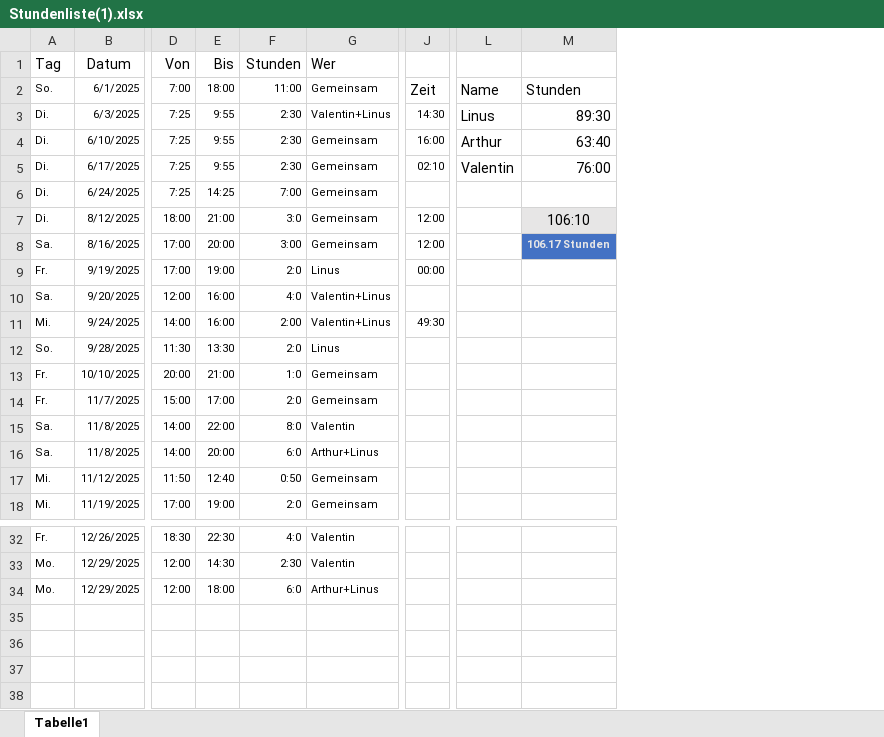
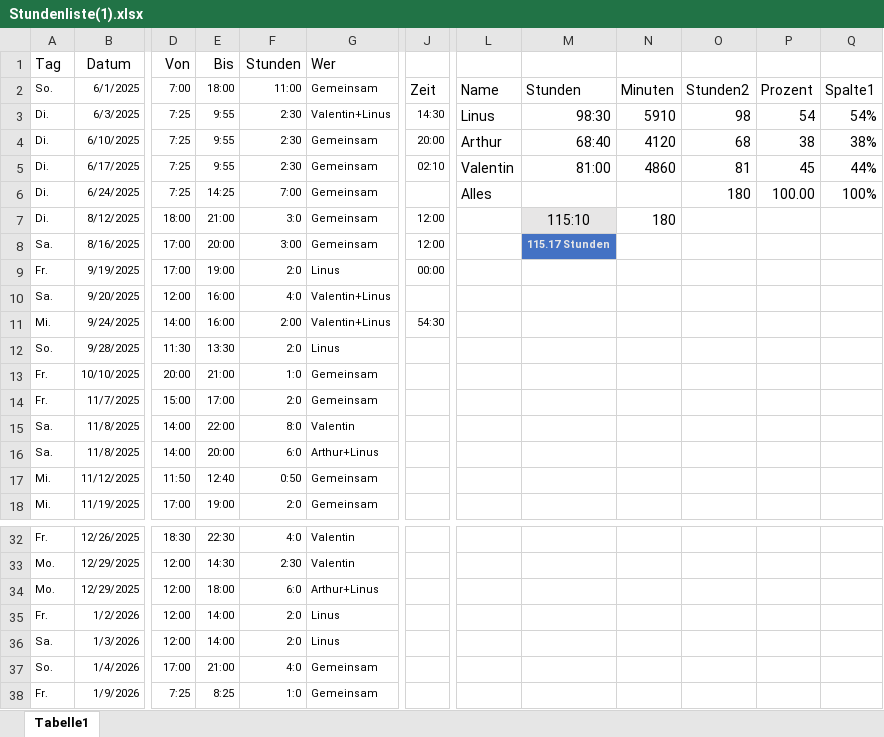
Before and after one commit to Erfinder7/Diplomarbeit_VR_2025, an Excel workbook: Stundenliste(1).xlsx, sheet Tabelle1, drawn as a sheet; only a part is shown, gaps mark what is left out; values as stored, in another font and other column widths than the file's, no borders; charts and pictures and table styles not drawn; removed rows and columns are numbered as before the commit, all else as after; rows hold the shown columns only; the diff names each change by its address in the sheet, - before the commit and + after, or states it on an @@ line.

Commit message:
Update Stundenliste(1)
Stunden in Prozent + Balkendiagramm

```diff
--- a/Stundenliste(1).xlsx (sheet Tabelle1)
+++ b/Stundenliste(1).xlsx (sheet Tabelle1)
-column M, rows 2-8: Stunden | 89:30 | 63:40 | 76:00 |  | 106:10 | 106.17 Stunden
+column M, rows 2-8: Stunden | 98:30 | 68:40 | 81:00 |  | 115:10 | 115.17 Stunden
+column N, rows 2-7: Minuten | 5910 | 4120 | 4860 |  | 180
+column O, rows 2-6: Stunden2 | 98 | 68 | 81 | 180
+column P, rows 2-6: Prozent | 54 | 38 | 45 | 100.00
+column Q, rows 2-6: Spalte1 | 54% | 38% | 44% | 100%
-J4: 16:00
+J4: 20:00
-L6: (empty)
+L6: Alles
-J11: 49:30
+J11: 54:30
+row 35: Fr. | 1/2/2026 | 12:00 | 14:00 | 2:0 | Linus
+row 36: Sa. | 1/3/2026 | 12:00 | 14:00 | 2:0 | Linus
+row 37: So. | 1/4/2026 | 17:00 | 21:00 | 4:0 | Gemeinsam
+row 38: Fr. | 1/9/2026 | 7:25 | 8:25 | 1:0 | Gemeinsam
```
Also changed, not shown: charts or pictures.
